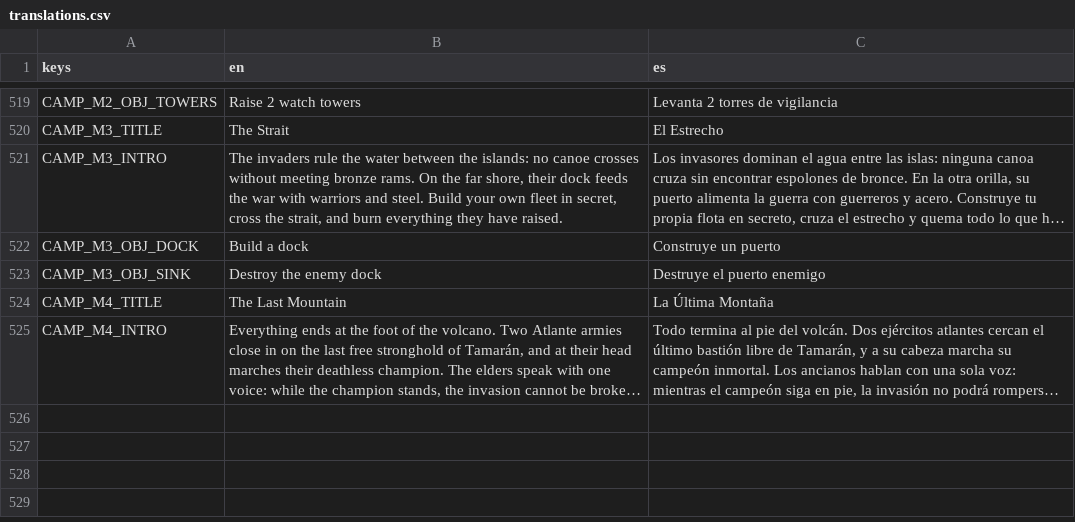
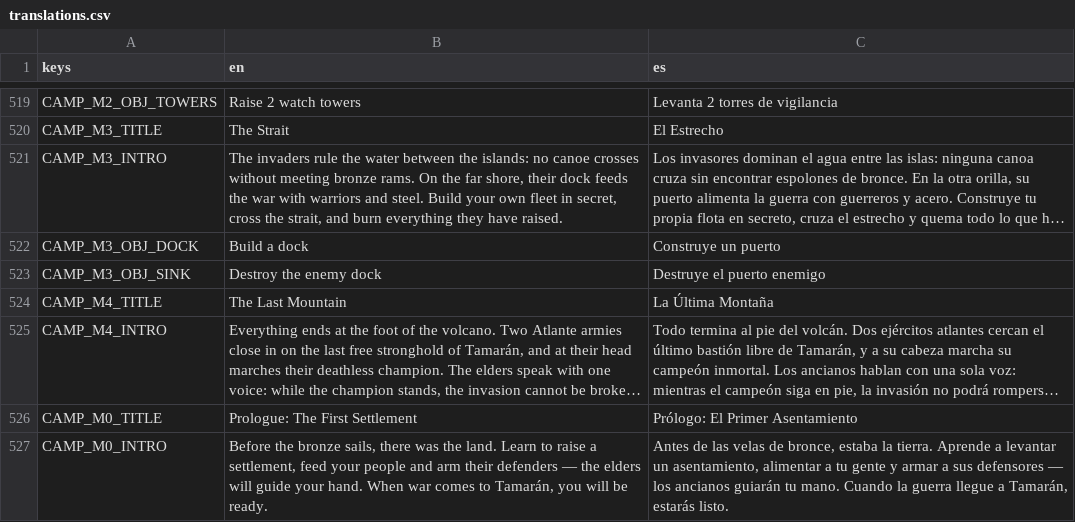
Before and after one commit to enrimr/rts-game-godot, a CSV file: project/assets/translations/translations.csv, drawn as a sheet; only a part is shown, gaps mark what is left out; long unchanged cells end in …; the diff names each change by its address in the sheet, - before the commit and + after, or states it on an @@ line.

```diff
--- a/project/assets/translations/translations.csv
+++ b/project/assets/translations/translations.csv
+row 526: CAMP_M0_TITLE | Prologue: The First Settlement | Prólogo: El Primer Asentamiento
+row 527: CAMP_M0_INTRO | Before the bronze sails, there was the land. Learn to raise a settlement, feed your people and arm their defenders — the elders will guide your hand. When war comes to Tamarán, you will be ready. | Antes de las velas de bronce, estaba la tierra. Aprende a levantar un asentamiento, alimentar a tu gente y armar a sus defensores — los ancianos guiarán tu mano. Cuando la guerra llegue a Tamarán, estarás listo.
```
Also changed, not shown: 9 other files.
